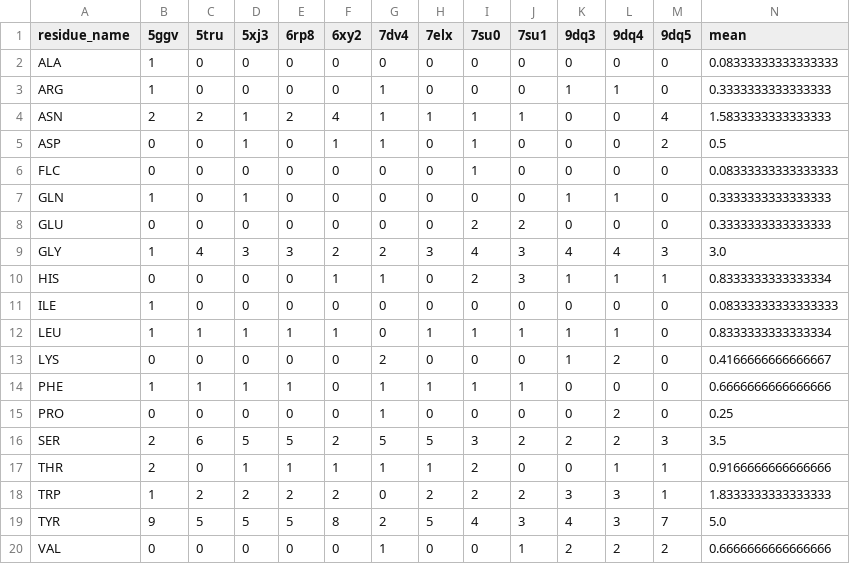
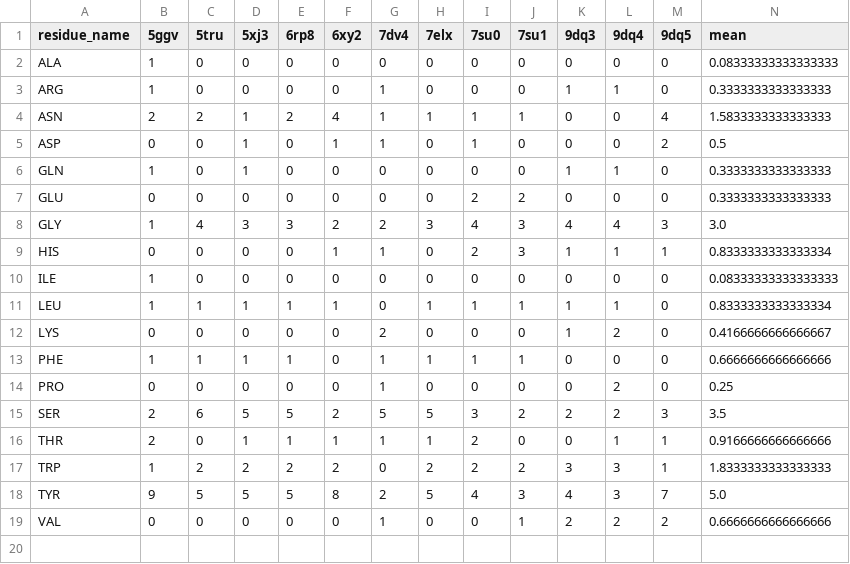
Before and after one commit to datascience-2025-group4/group04-team01, a CSV file: data/ctla4/ctla4_paratope_residue_frequencies_pivot.csv, drawn as a sheet.

```diff
--- a/data/ctla4/ctla4_paratope_residue_frequencies_pivot.csv
+++ b/data/ctla4/ctla4_paratope_residue_frequencies_pivot.csv
@@ -5,3 +5,2 @@ ASN,2,2,1,2,4,1,1,1,1,0,0,4,1.5833333333333333
 ASP,0,0,1,0,1,1,0,1,0,0,0,2,0.5
-FLC,0,0,0,0,0,0,0,1,0,0,0,0,0.08333333333333333
 GLN,1,0,1,0,0,0,0,0,0,1,1,0,0.3333333333333333
```
Also changed, not shown: data/ctla4/ctla4_interface_residue_frequencies_pivot.csv, data/pd1/pd1_paratope_residue_frequencies_pivot.csv, 17 other files.
